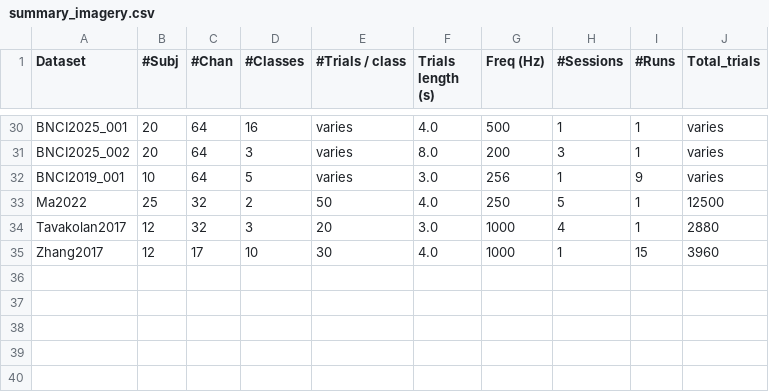
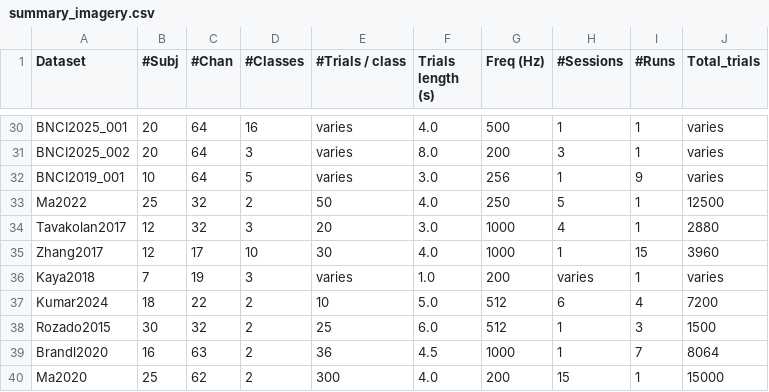
Before and after one commit to NeuroTechX/moabb, a CSV file: moabb/datasets/summary_imagery.csv, drawn as a sheet; only a part is shown, gaps mark what is left out.

Commit message:
Add 5 MI dataset adapters: Kaya2018, Kumar2024, Brandl2020, Ma2020, Rozado2015 (96 subjects, 26 sessions)
New motor imagery datasets:
- Kaya2018: 7 subjects, 3 classes (CLA paradigm), 19ch, 200Hz, Figshare
- Kumar2024: 18 subjects, 2 classes, 22ch, 512Hz, 6 sessions, Zenodo GDF
- Brandl2020: 16 subjects, 2 classes, 63ch, 1000Hz, 7 runs (6 distraction), TU Berlin h5
- Ma2020: 25 subjects, 2 classes (hand/elbow), 62ch, 200Hz, 15 sessions, Harvard Dataverse
- Rozado2015: 30 subjects, 2 classes, 32ch, 512Hz, XDF format, Harvard Dataverse

```diff
--- a/moabb/datasets/summary_imagery.csv
+++ b/moabb/datasets/summary_imagery.csv
@@ -35 +35,6 @@ Tavakolan2017,12,32,3,20,3.0,1000,4,1,2880
 Zhang2017,12,17,10,30,4.0,1000,1,15,3960
+Kaya2018,7,19,3,varies,1.0,200,varies,1,varies
+Kumar2024,18,22,2,10,5.0,512,6,4,7200
+Rozado2015,30,32,2,25,6.0,512,1,3,1500
+Brandl2020,16,63,2,36,4.5,1000,1,7,8064
+Ma2020,25,62,2,300,4.0,200,15,1,15000
```
Also changed, not shown: 8 other files.
